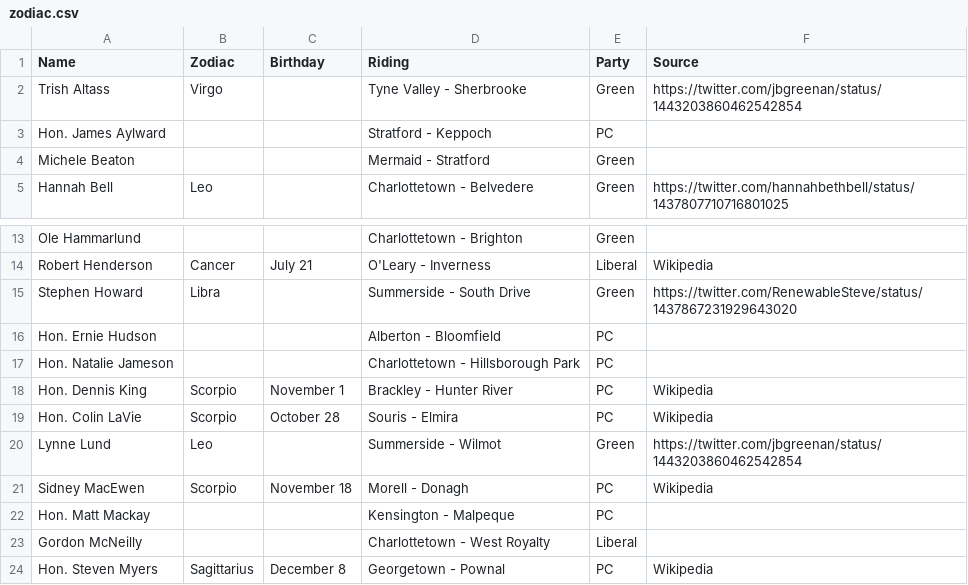
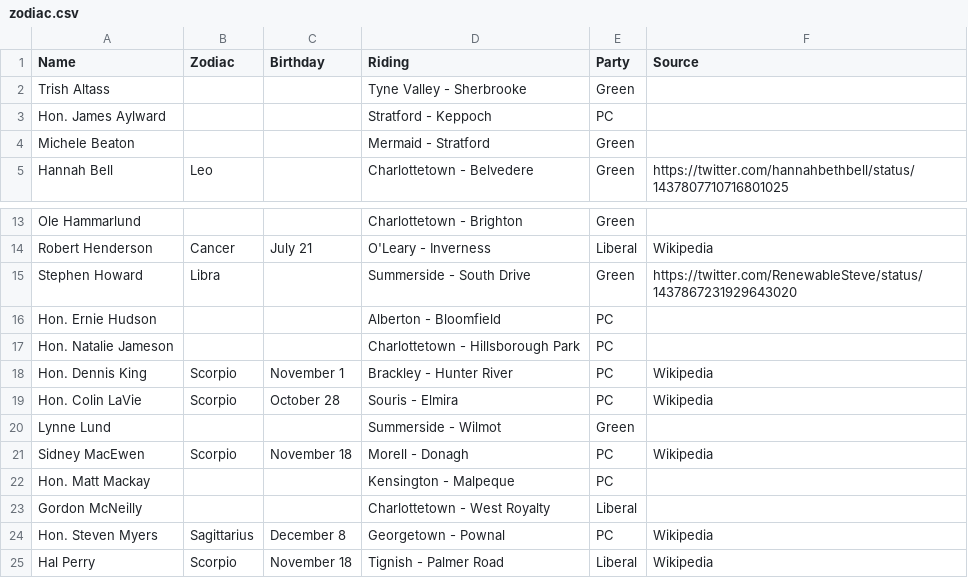
Before and after one commit to codetojoy/PrinceEdwardIsland, a CSV file: pei-poli-zodiac/zodiac.csv, drawn as a sheet; only a part is shown, gaps mark what is left out; the shorter side is filled out with more unchanged rows.

```diff
--- a/pei-poli-zodiac/zodiac.csv
+++ b/pei-poli-zodiac/zodiac.csv
@@ -1,3 +1,3 @@
 "Name","Zodiac","Birthday","Riding","Party","Source"
-"Trish Altass","Virgo","","Tyne Valley - Sherbrooke","Green","https://twitter.com/jbgreenan/status/1443203860462542854"
+"Trish Altass","","","Tyne Valley - Sherbrooke","Green",""
 "Hon. James Aylward","","","Stratford - Keppoch","PC",""
@@ -19,3 +19,3 @@
 "Hon. Colin LaVie","Scorpio","October 28","Souris - Elmira","PC","Wikipedia"
-"Lynne Lund","Leo","","Summerside - Wilmot","Green","https://twitter.com/jbgreenan/status/1443203860462542854"
+"Lynne Lund","","","Summerside - Wilmot","Green",""
 "Sidney MacEwen","Scorpio","November 18","Morell - Donagh","PC","Wikipedia"
```
Also changed, not shown: 1 other file.
